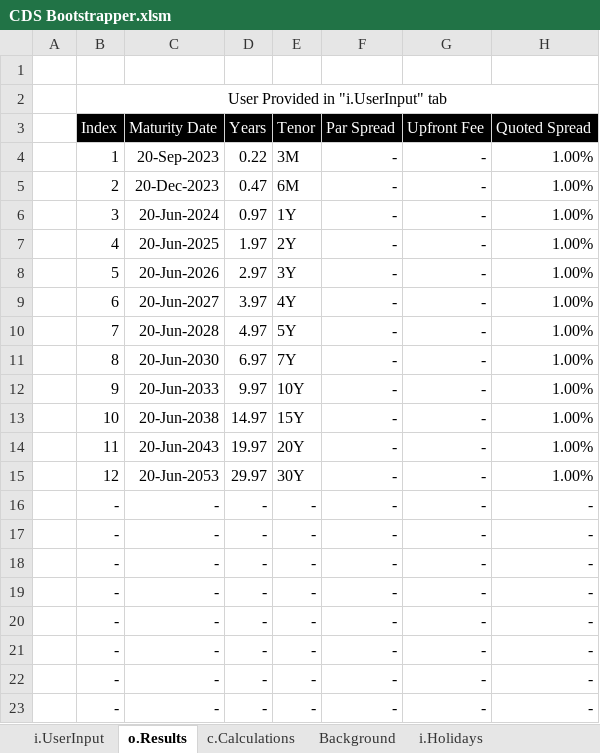
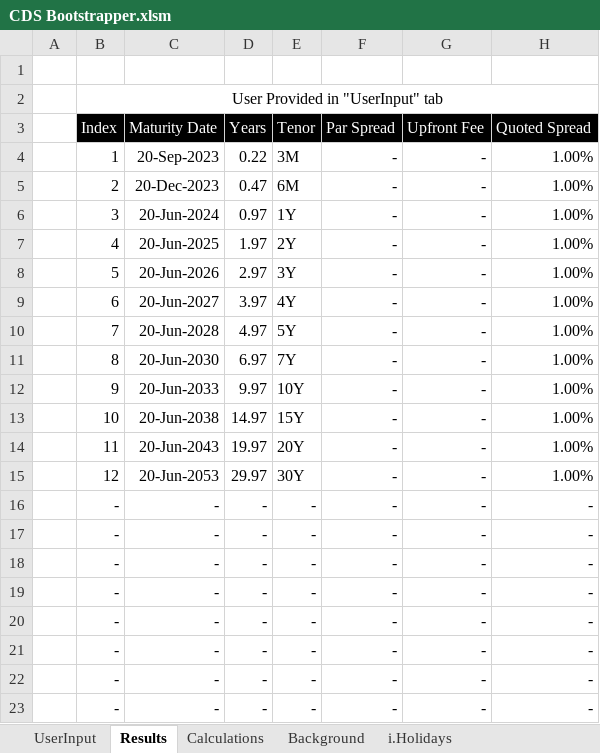
Before and after one commit to shasafoster/frm, an Excel workbook: excel_models_public/CDS Bootstrapper.xlsm, sheet Results, drawn as a sheet; only a part is shown; values as stored, in another font and other column widths than the file's, no borders; the diff names each change by its address in the sheet, - before the commit and + after, or states it on an @@ line.

```diff
--- a/excel_models_public/CDS Bootstrapper.xlsm (sheet Results)
+++ b/excel_models_public/CDS Bootstrapper.xlsm (sheet Results)
-sheet tab: i.UserInput
+sheet tab: UserInput
-sheet tab: o.Results
+sheet tab: Results
-sheet tab: c.Calculations
+sheet tab: Calculations
-B2: User Provided in "i.UserInput" tab
+B2: User Provided in "UserInput" tab
```
Also changed, not shown: sheet Calculations, formulas that keep their value, charts or pictures.
